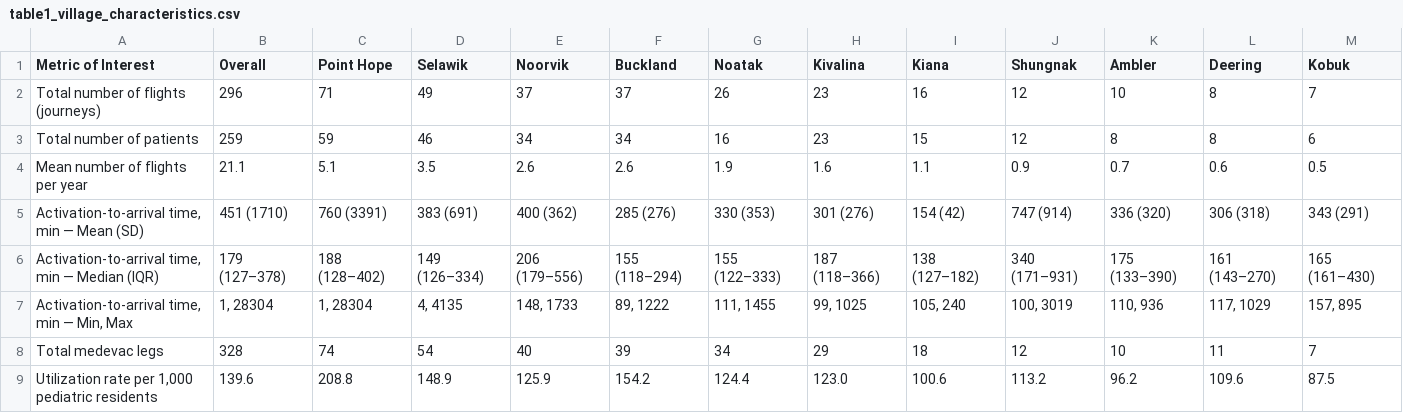
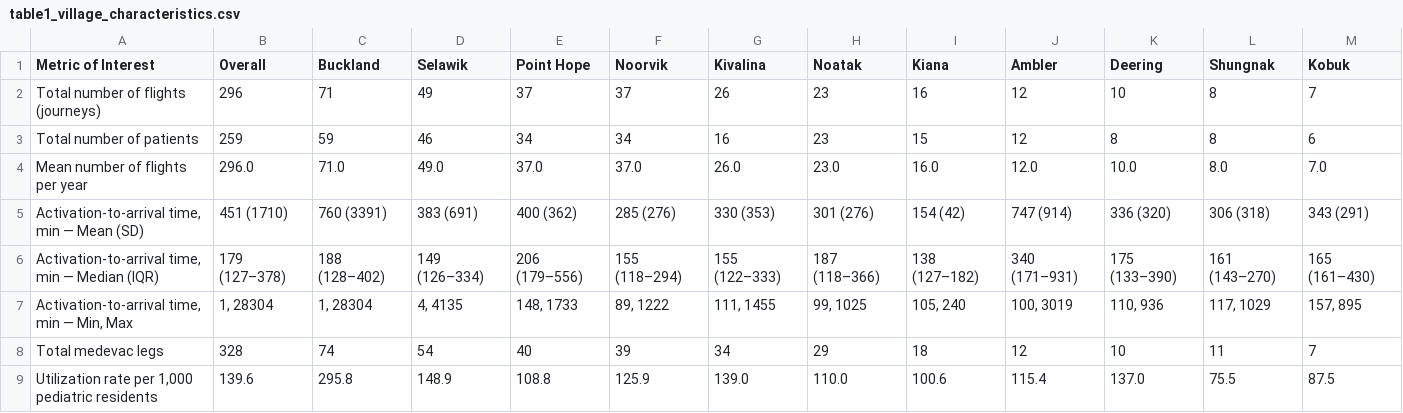
Before and after one commit to briceOO7/pediatric_data, a CSV file: outputs/tables/table1_village_characteristics.csv, drawn as a sheet.

```diff
--- a/outputs/tables/table1_village_characteristics.csv
+++ b/outputs/tables/table1_village_characteristics.csv
@@ -1,5 +1,5 @@
-Metric of Interest,Overall,Point Hope,Selawik,Noorvik,Buckland,Noatak,Kivalina,Kiana,Shungnak,Ambler,Deering,Kobuk
+Metric of Interest,Overall,Buckland,Selawik,Point Hope,Noorvik,Kivalina,Noatak,Kiana,Ambler,Deering,Shungnak,Kobuk
 Total number of flights (journeys),296,71,49,37,37,26,23,16,12,10,8,7
 Total number of patients,259,59,46,34,34,16,23,15,12,8,8,6
-Mean number of flights per year,21.1,5.1,3.5,2.6,2.6,1.9,1.6,1.1,0.9,0.7,0.6,0.5
+Mean number of flights per year,296.0,71.0,49.0,37.0,37.0,26.0,23.0,16.0,12.0,10.0,8.0,7.0
 "Activation-to-arrival time, min — Mean (SD)",451 (1710),760 (3391),383 (691),400 (362),285 (276),330 (353),301 (276),154 (42),747 (914),336 (320),306 (318),343 (291)
@@ -8,2 +8,2 @@ Mean number of flights per year,21.1,5.1,3.5,2.6,2.6,1.9,1.6,1.1,0.9,0.7,0.6,0.5
 Total medevac legs,328,74,54,40,39,34,29,18,12,10,11,7
-"Utilization rate per 1,000 pediatric residents",139.6,208.8,148.9,125.9,154.2,124.4,123.0,100.6,113.2,96.2,109.6,87.5
+"Utilization rate per 1,000 pediatric residents",139.6,295.8,148.9,108.8,125.9,139.0,110.0,100.6,115.4,137.0,75.5,87.5
```
Also changed, not shown: outputs/tables/table2_patient_characteristics_by_age.csv, 4 other files.
